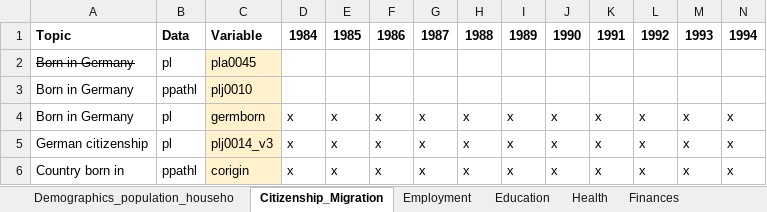
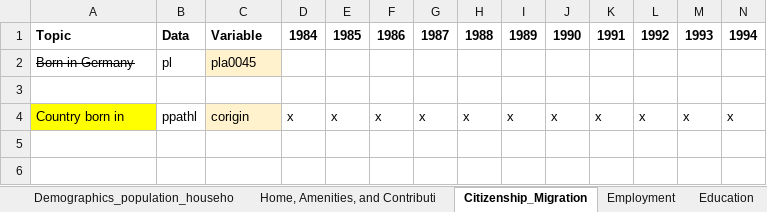
Before and after one commit to StefZimm/Master-Project, an Excel workbook: metadata/Variable_Consider_Years.xlsx, sheet Citizenship_Migration, drawn as a sheet; only a part is shown; values as stored, in another font and other column widths than the file's, no borders; removed rows and columns are numbered as before the commit, all else as after; rows hold the shown columns only; the diff names each change by its address in the sheet, - before the commit and + after, or states it on an @@ line.

```diff
--- a/metadata/Variable_Consider_Years.xlsx (sheet Citizenship_Migration)
+++ b/metadata/Variable_Consider_Years.xlsx (sheet Citizenship_Migration)
+sheet tab: Home, Amenities, and Contributi
-row 3: Born in Germany | ppathl | plj0010
+row 3: (empty)
-C3 fill: #FFF2CC
+C3 fill: none
-row 4: Born in Germany | pl | germborn | x | x | x | x | x | x | x | x | x | x | x
-row 5: German citizenship | pl | plj0014_v3 | x | x | x | x | x | x | x | x | x | x | x
-A4 fill: none
+A4 fill: #FFFF00
```
Also changed, not shown: sheet Demographics_population_househo, sheet Finances, sheet Employment, sheet Education, sheet Health, other sheet tabs.
